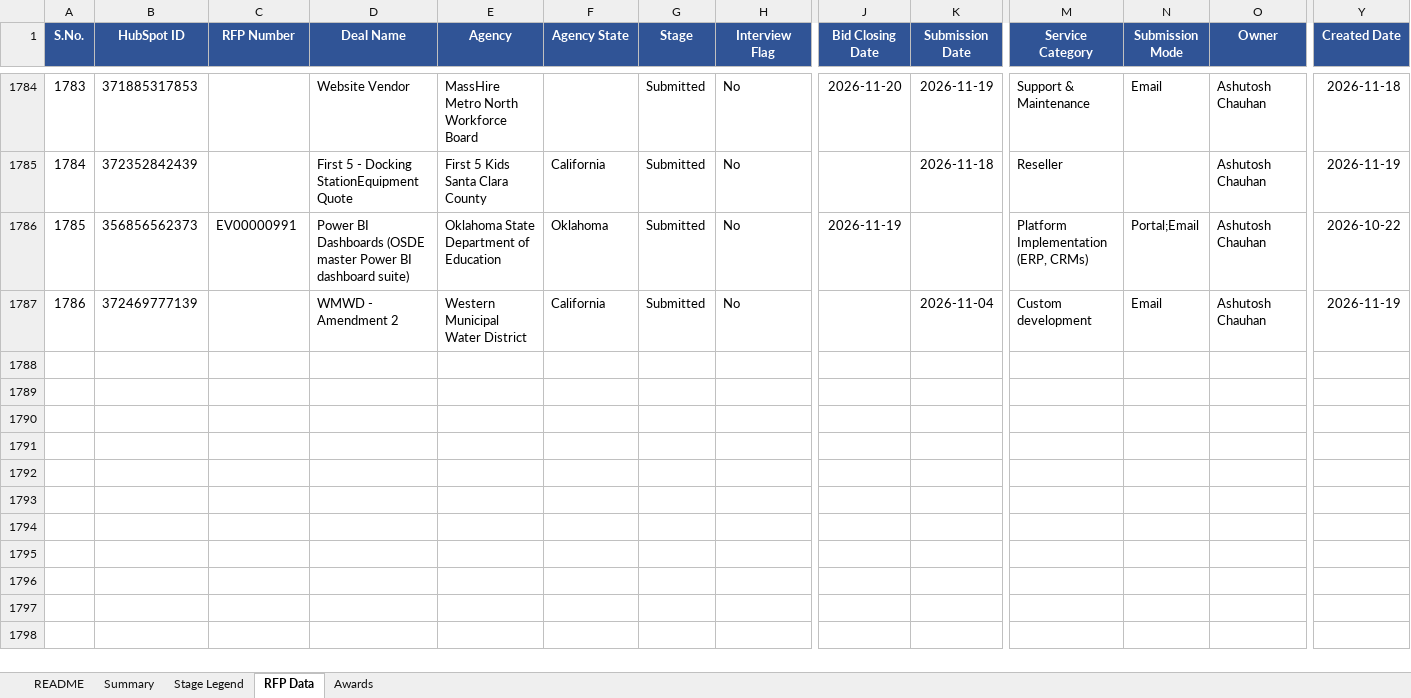
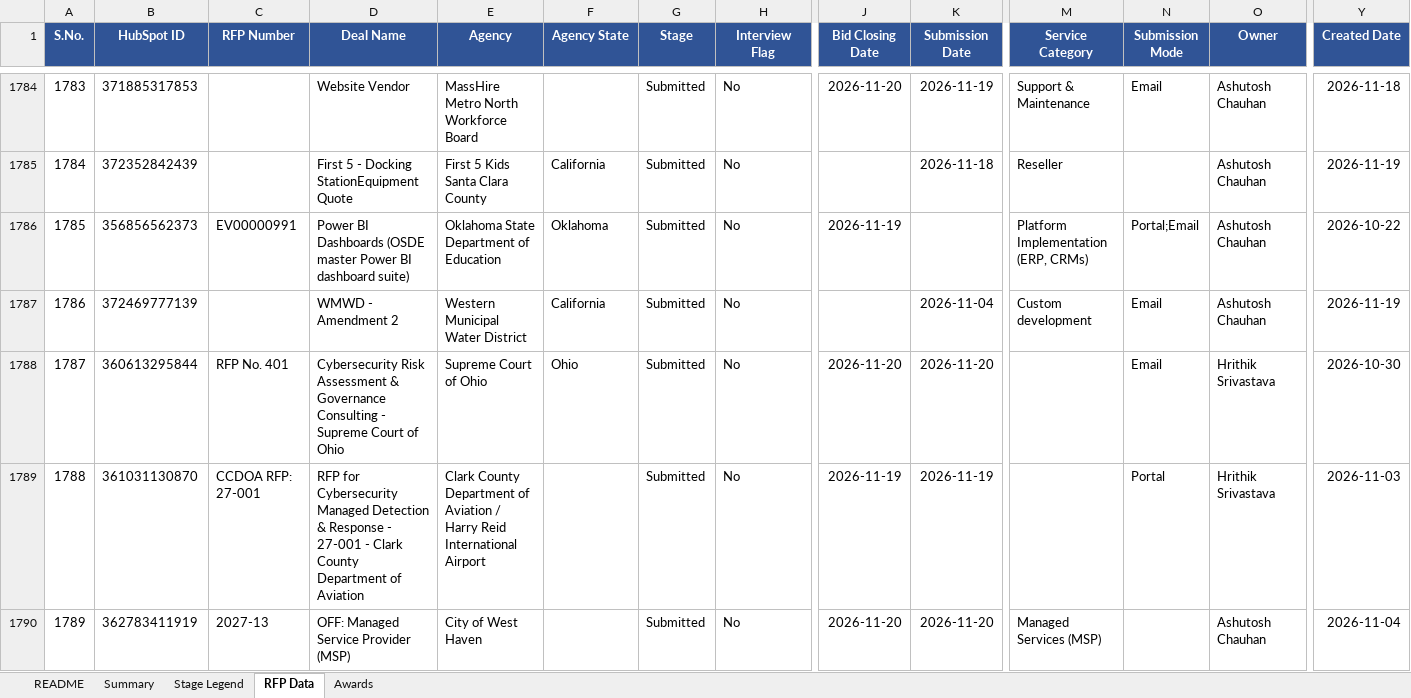
Before and after one commit to hrithikCAPS/CAPS, an Excel workbook: data/CAPS_RFP_Dashboard_Dataset.xlsx, sheet RFP Data, drawn as a sheet; only a part is shown, gaps mark what is left out; values as stored, in another font and other column widths than the file's, no borders; rows hold the shown columns only; the diff covers the shown part only; the diff names each change by its address in the sheet, - before the commit and + after, or states it on an @@ line.

```diff
--- a/data/CAPS_RFP_Dashboard_Dataset.xlsx (sheet RFP Data)
+++ b/data/CAPS_RFP_Dashboard_Dataset.xlsx (sheet RFP Data)
+row 1788: 1787 | 360613295844 | RFP No. 401 | Cybersecurity Risk Assessment & Governance Consulting - Supreme Court of Ohio | Supreme Court of Ohio | Ohio | Submitted | No | 2026-11-20 | 2026-11-20 |  | Email | Hrithik Srivastava | 2026-10-30
+row 1789: 1788 | 361031130870 | CCDOA RFP: 27-001 | RFP for Cybersecurity Managed Detection & Response - 27-001 - Clark County Department of Aviation | Clark County Department of Aviation / Harry Reid International Airport |  | Submitted | No | 2026-11-19 | 2026-11-19 |  | Portal | Hrithik Srivastava | 2026-11-03
+row 1790: 1789 | 362783411919 | 2027-13 | OFF: Managed Service Provider (MSP) | City of West Haven |  | Submitted | No | 2026-11-20 | 2026-11-20 | Managed Services (MSP) |  | Ashutosh Chauhan | 2026-11-04
```
Also changed, not shown: 2 added rows and 5 edited cells elsewhere in this sheet, sheet Awards, 11 other files.
